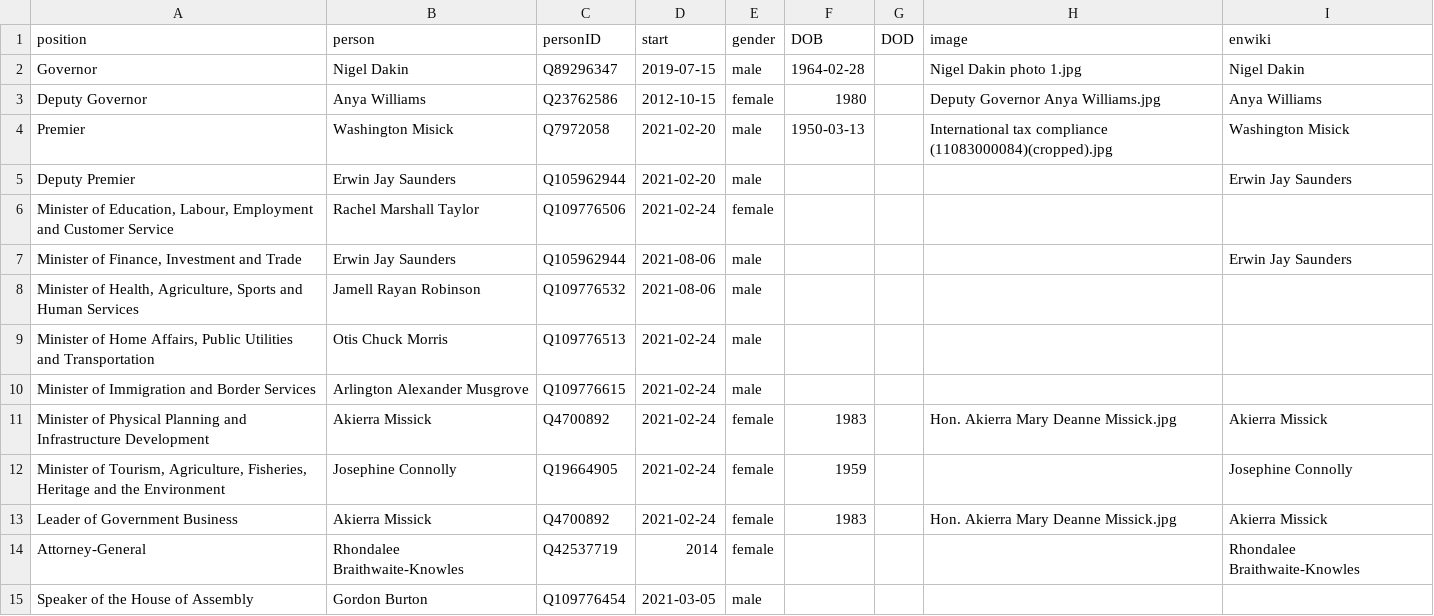
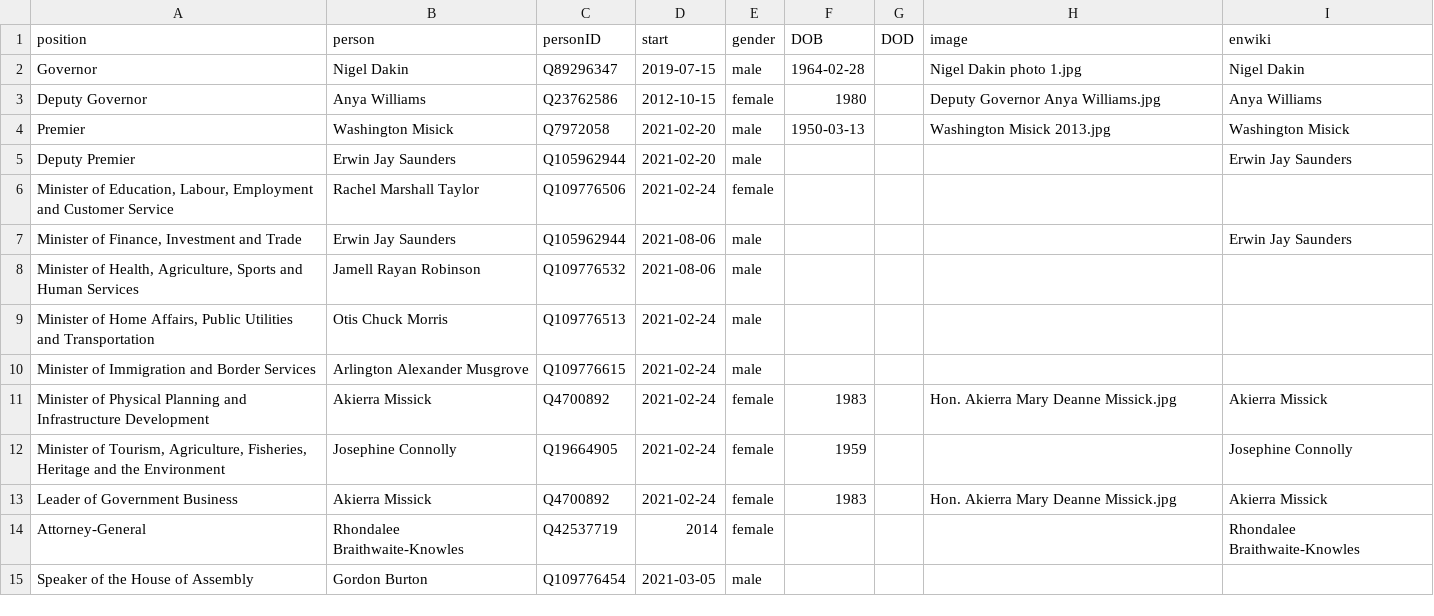
Before and after one commit to every-politician-scrapers/turks-and-caicos-ministers, a CSV file: html/current.csv, drawn as a sheet.

```diff
--- a/html/current.csv
+++ b/html/current.csv
@@ -3,3 +3,3 @@ Governor,Nigel Dakin,Q89296347,2019-07-15,male,1964-02-28,,Nigel Dakin photo 1.j
 Deputy Governor,Anya Williams,Q23762586,2012-10-15,female,1980,,Deputy Governor Anya Williams.jpg,Anya Williams
-Premier,Washington Misick,Q7972058,2021-02-20,male,1950-03-13,,International tax compliance (11083000084)(cropped).jpg,Washington Misick
+Premier,Washington Misick,Q7972058,2021-02-20,male,1950-03-13,,Washington Misick 2013.jpg,Washington Misick
 Deputy Premier,Erwin Jay Saunders,Q105962944,2021-02-20,male,,,,Erwin Jay Saunders
```
Also changed, not shown: html/holders21.csv, html/legislators.csv.
